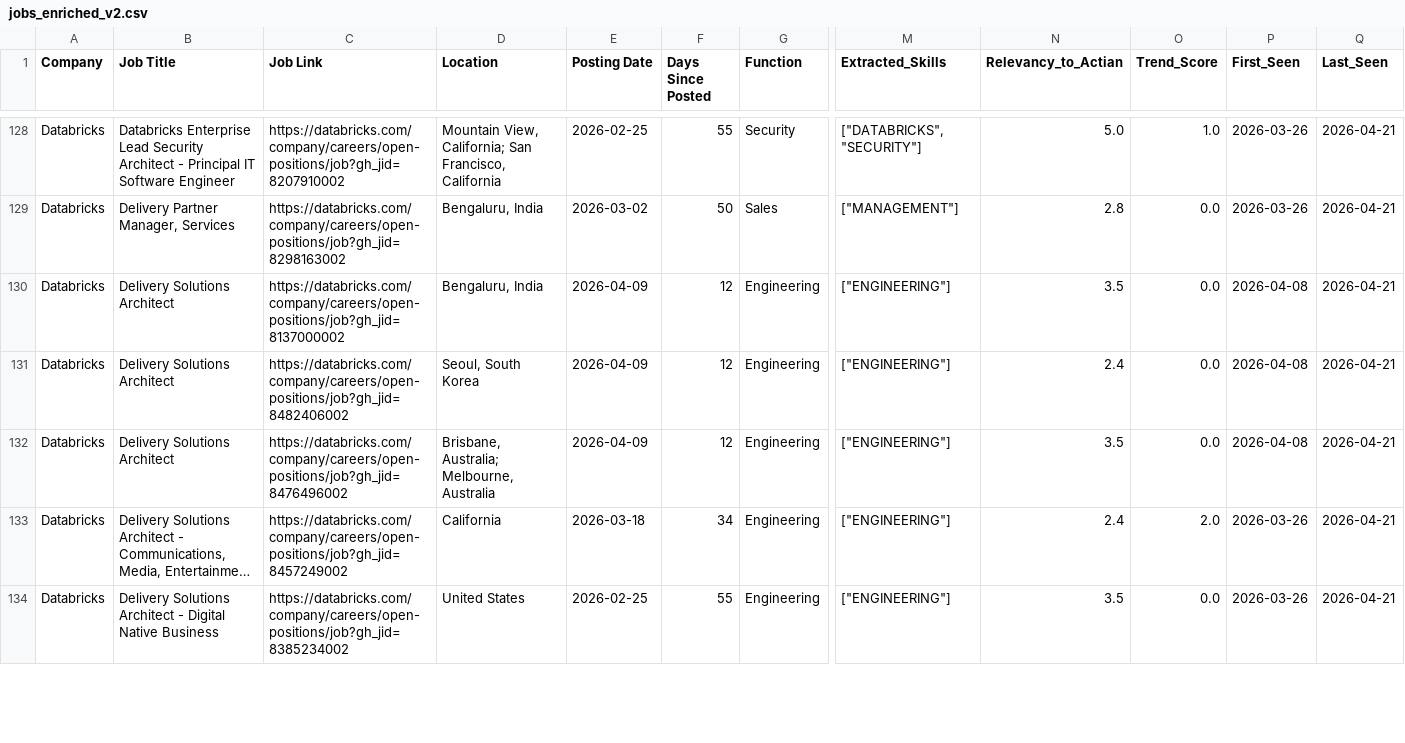
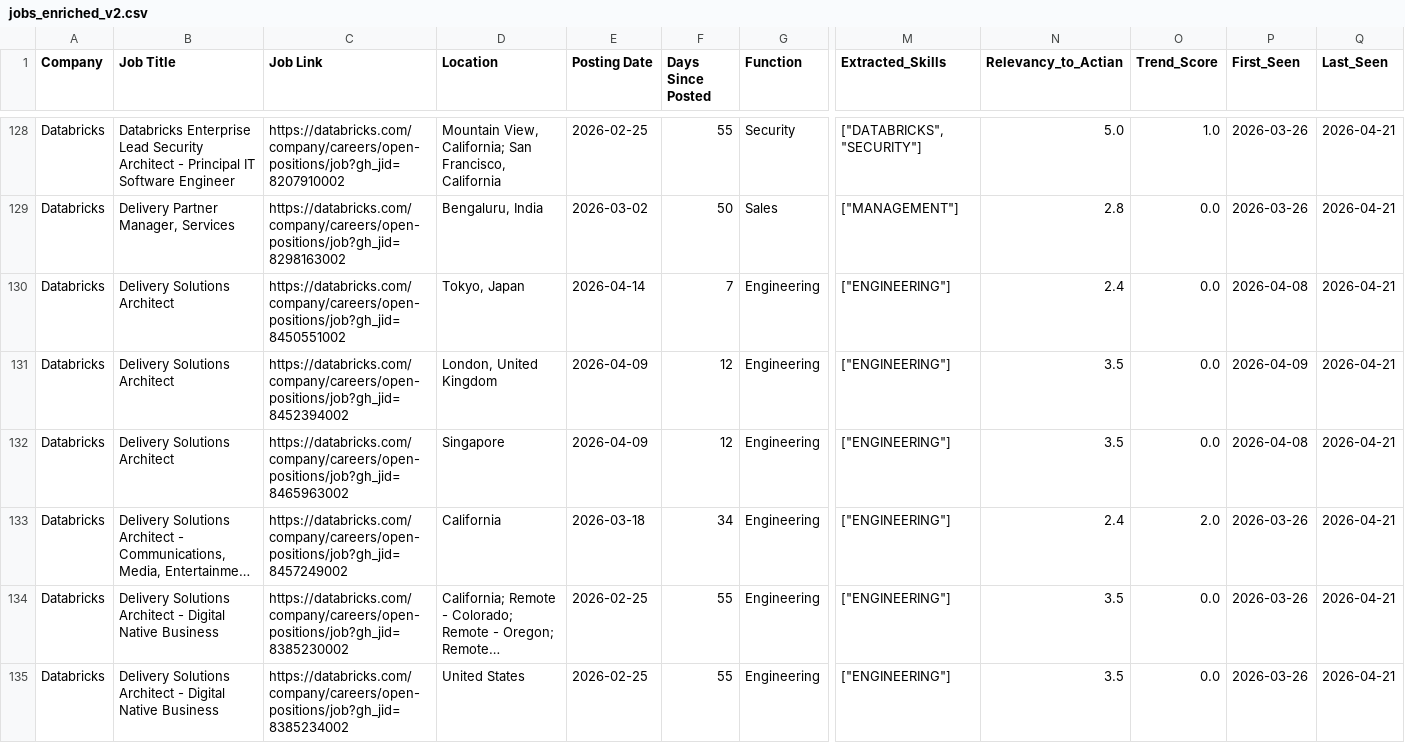
Before and after one commit to hardikkaushik-a11y/CI-scraper, a CSV file: data/jobs_enriched_v2.csv, drawn as a sheet; only a part is shown, gaps mark what is left out; long unchanged cells end in …; the diff covers the shown part only; the diff names each change by its address in the sheet, - before the commit and + after, or states it on an @@ line.

```diff
--- a/data/jobs_enriched_v2.csv
+++ b/data/jobs_enriched_v2.csv
-C130 (Job Link): https://databricks.com/company/careers/open-positions/job?gh_jid=8137000002
+C130 (Job Link): https://databricks.com/company/careers/open-positions/job?gh_jid=8450551002
-D130 (Location): Bengaluru, India
+D130 (Location): Tokyo, Japan
-E130 (Posting Date): 2026-04-09
+E130 (Posting Date): 2026-04-14
-F130 (Days Since Posted): 12
+F130 (Days Since Posted): 7
-N130 (Relevancy_to_Actian): 3.5
+N130 (Relevancy_to_Actian): 2.4
-C131 (Job Link): https://databricks.com/company/careers/open-positions/job?gh_jid=8482406002
+C131 (Job Link): https://databricks.com/company/careers/open-positions/job?gh_jid=8452394002
-D131 (Location): Seoul, South Korea
+D131 (Location): London, United Kingdom
-N131 (Relevancy_to_Actian): 2.4
+N131 (Relevancy_to_Actian): 3.5
-P131 (First_Seen): 2026-04-08
+P131 (First_Seen): 2026-04-09
-C132 (Job Link): https://databricks.com/company/careers/open-positions/job?gh_jid=8476496002
+C132 (Job Link): https://databricks.com/company/careers/open-positions/job?gh_jid=8465963002
-D132 (Location): Brisbane, Australia; Melbourne, Australia
+D132 (Location): Singapore
@@ row 135 moved to row 134: Databricks @@
```
Also changed, not shown: 2 added rows, 3 removed rows, 4 moved rows and 10 edited cells elsewhere in this file, data/jobs_enriched.csv, 7 other files.
